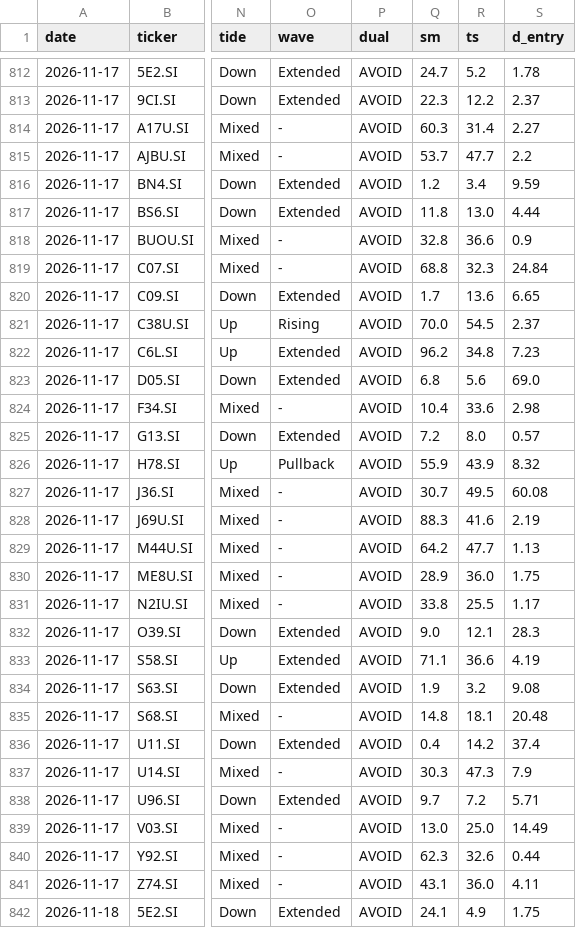
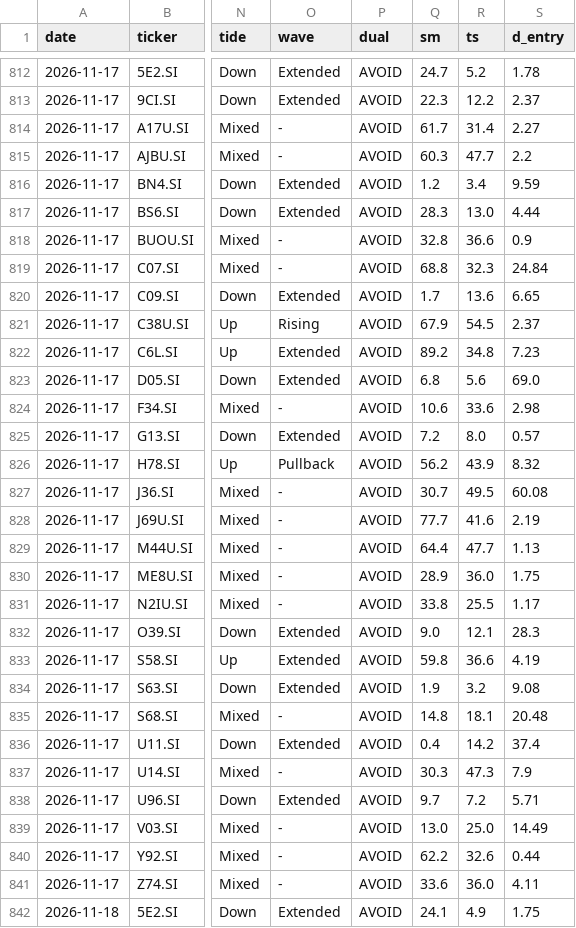
Before and after one commit to LSCAI-dev/Triple-Screen, a CSV file: docs/data/signals_log.csv, drawn as a sheet; only a part is shown, gaps mark what is left out; the diff names each change by its address in the sheet, - before the commit and + after, or states it on an @@ line.

```diff
--- a/docs/data/signals_log.csv
+++ b/docs/data/signals_log.csv
-Q814 (sm): 60.3
+Q814 (sm): 61.7
-Q815 (sm): 53.7
+Q815 (sm): 60.3
-Q817 (sm): 11.8
+Q817 (sm): 28.3
-Q821 (sm): 70.0
+Q821 (sm): 67.9
-Q822 (sm): 96.2
+Q822 (sm): 89.2
-Q824 (sm): 10.4
+Q824 (sm): 10.6
-Q826 (sm): 55.9
+Q826 (sm): 56.2
-Q828 (sm): 88.3
+Q828 (sm): 77.7
-Q829 (sm): 64.2
+Q829 (sm): 64.4
-Q833 (sm): 71.1
+Q833 (sm): 59.8
-Q840 (sm): 62.3
+Q840 (sm): 62.2
-Q841 (sm): 43.1
+Q841 (sm): 33.6
```
Also changed, not shown: 35 other files.
